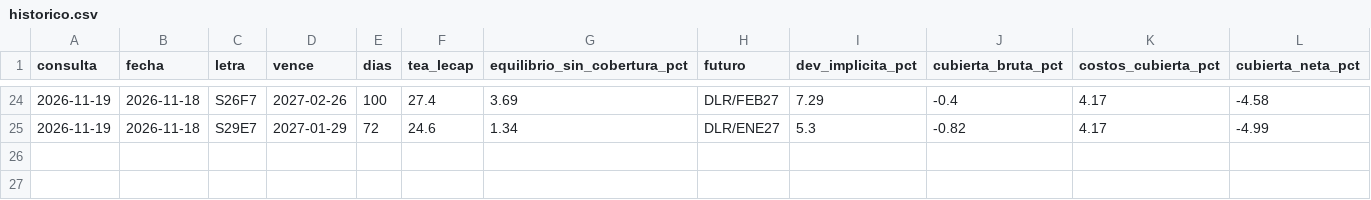
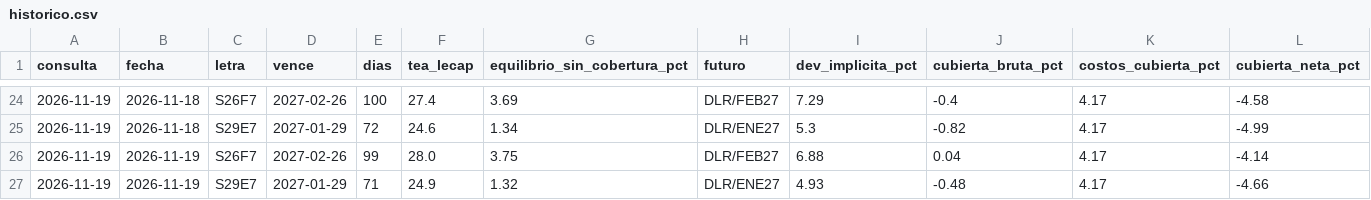
Before and after one commit to Dcostanzo30/ppi-lector, a CSV file: estudios/carry/historico.csv, drawn as a sheet; only a part is shown, gaps mark what is left out; rows hold the shown columns only; the diff names each change by its address in the sheet, - before the commit and + after, or states it on an @@ line.

Commit message:
Carry minorista 2026-11-19

```diff
--- a/estudios/carry/historico.csv
+++ b/estudios/carry/historico.csv
+row 26: 2026-11-19 | 2026-11-19 | S26F7 | 2027-02-26 | 99 | 28.0 | 3.75 | DLR/FEB27 | 6.88 | 0.04 | 4.17 | -4.14
+row 27: 2026-11-19 | 2026-11-19 | S29E7 | 2027-01-29 | 71 | 24.9 | 1.32 | DLR/ENE27 | 4.93 | -0.48 | 4.17 | -4.66
```
Also changed, not shown: 1 other file.
